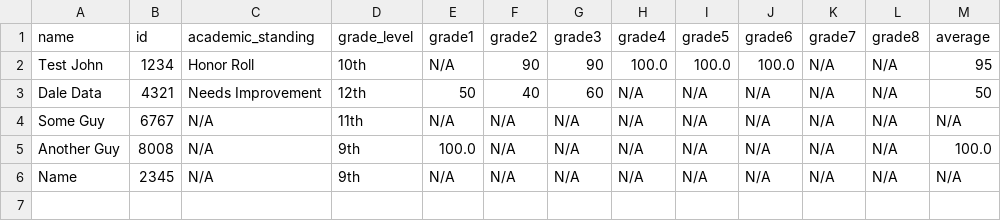
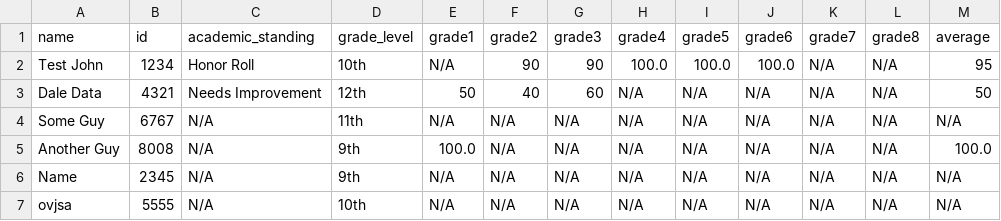
Before and after one commit to Queverity/simple_grade_book, a CSV file: documents/students.csv, drawn as a sheet.

Commit message:
did testing

```diff
--- a/documents/students.csv
+++ b/documents/students.csv
@@ -6 +6,2 @@ Another Guy,8008,N/A,9th,100.0,N/A,N/A,N/A,N/A,N/A,N/A,N/A,100.0
 Name,2345,N/A,9th,N/A,N/A,N/A,N/A,N/A,N/A,N/A,N/A,N/A
+ovjsa,5555,N/A,10th,N/A,N/A,N/A,N/A,N/A,N/A,N/A,N/A,N/A
```
